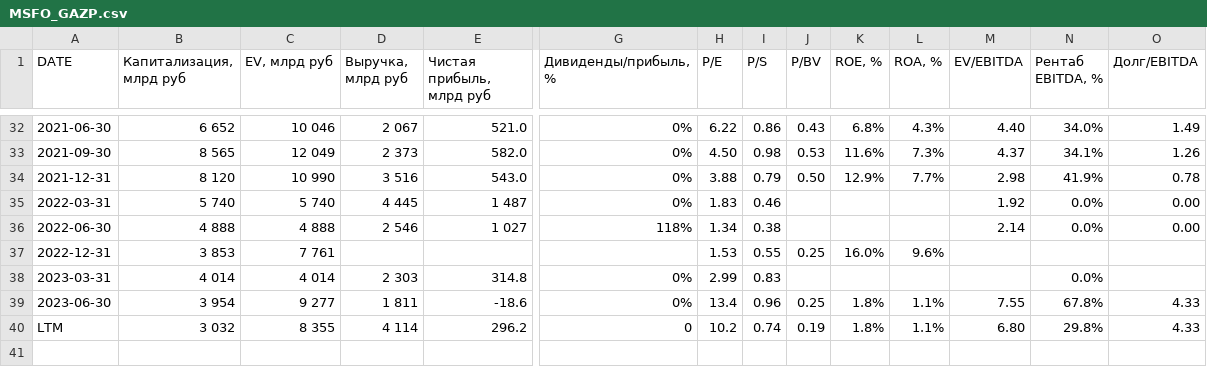
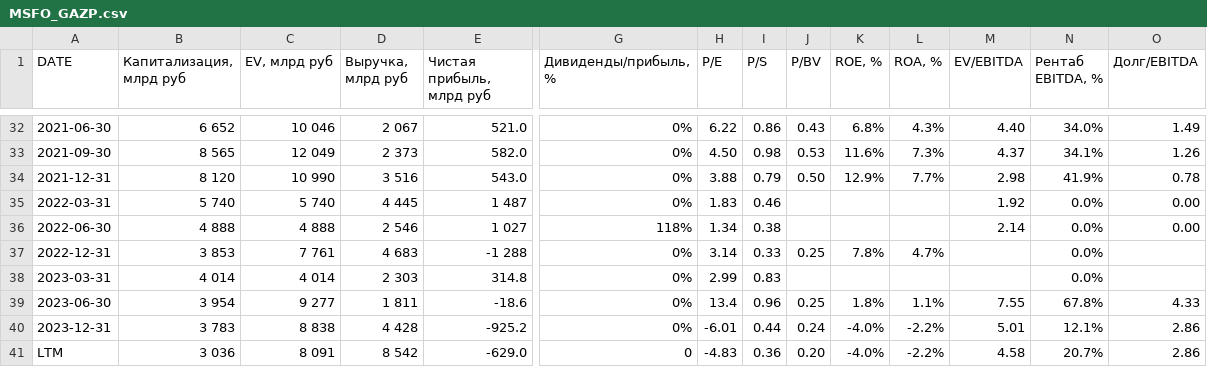
Before and after one commit to zakonreal/Stock, a CSV file: data/MSFO_GAZP.csv, drawn as a sheet; only a part is shown, gaps mark what is left out; addresses are those after the commit; rows hold the shown columns only; the diff names each change by its address in the sheet, - before the commit and + after, or states it on an @@ line.

```diff
--- a/data/MSFO_GAZP.csv
+++ b/data/MSFO_GAZP.csv
-D37 (Выручка, млрд руб): (empty)
+D37 (Выручка, млрд руб): 4 683
-E37 (Чистая прибыль, млрд руб): (empty)
+E37 (Чистая прибыль, млрд руб): -1 288
-G37 (Дивиденды/прибыль, %): (empty)
+G37 (Дивиденды/прибыль, %): 0%
-H37 (P/E): 1.53
+H37 (P/E): 3.14
-I37 (P/S): 0.55
+I37 (P/S): 0.33
-K37 (ROE, %): 16.0%
+K37 (ROE, %): 7.8%
-L37 (ROA, %): 9.6%
+L37 (ROA, %): 4.7%
-N37 (Рентаб EBITDA, %): (empty)
+N37 (Рентаб EBITDA, %): 0.0%
+row 40: 2023-12-31 | 3 783 | 8 838 | 4 428 | -925.2 | 0% | -6.01 | 0.44 | 0.24 | -4.0% | -2.2% | 5.01 | 12.1% | 2.86
-B41 (Капитализация, млрд руб): 3 032
+B41 (Капитализация, млрд руб): 3 036
-C41 (EV, млрд руб): 8 355
+C41 (EV, млрд руб): 8 091
-D41 (Выручка, млрд руб): 4 114
+D41 (Выручка, млрд руб): 8 542
-E41 (Чистая прибыль, млрд руб): 296.2
+E41 (Чистая прибыль, млрд руб): -629.0
-H41 (P/E): 10.2
+H41 (P/E): -4.83
-I41 (P/S): 0.74
+I41 (P/S): 0.36
-J41 (P/BV): 0.19
+J41 (P/BV): 0.20
-K41 (ROE, %): 1.8%
+K41 (ROE, %): -4.0%
-L41 (ROA, %): 1.1%
+L41 (ROA, %): -2.2%
-M41 (EV/EBITDA): 6.80
+M41 (EV/EBITDA): 4.58
-N41 (Рентаб EBITDA, %): 29.8%
+N41 (Рентаб EBITDA, %): 20.7%
-O41 (Долг/EBITDA): 4.33
+O41 (Долг/EBITDA): 2.86
```
Also changed, not shown: data/MSFO_MOEX.csv, data/MSFO_ROSN.csv, 3 other files.
